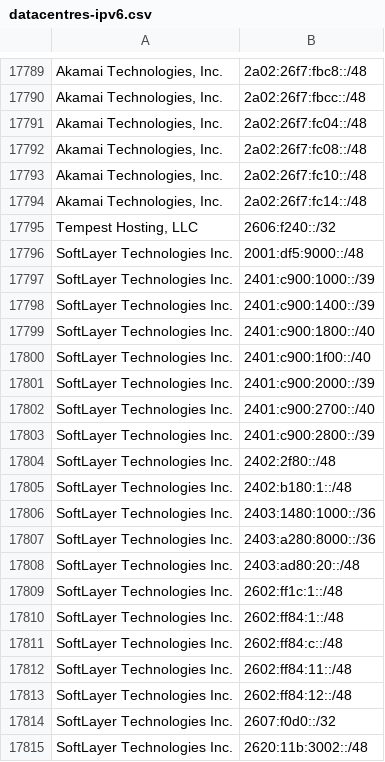
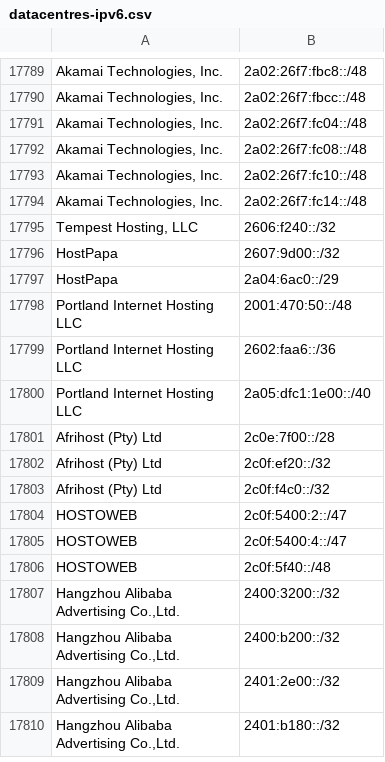
Before and after one commit to hexydec/ip-ranges, a CSV file: output/datacentres-ipv6.csv, drawn as a sheet; only a part is shown, gaps mark what is left out; the shorter side is filled out with more unchanged rows; removed rows and columns are numbered as before the commit, all else as after; the diff covers the shown part only; the diff names each change by its address in the sheet, - before the commit and + after, or states it on an @@ line.

```diff
--- a/output/datacentres-ipv6.csv
+++ b/output/datacentres-ipv6.csv
-row 17796: SoftLayer Technologies Inc. | 2001:df5:9000::/48
-row 17797: SoftLayer Technologies Inc. | 2401:c900:1000::/39
-row 17798: SoftLayer Technologies Inc. | 2401:c900:1400::/39
-row 17799: SoftLayer Technologies Inc. | 2401:c900:1800::/40
-row 17800: SoftLayer Technologies Inc. | 2401:c900:1f00::/40
-row 17801: SoftLayer Technologies Inc. | 2401:c900:2000::/39
-row 17802: SoftLayer Technologies Inc. | 2401:c900:2700::/40
-row 17803: SoftLayer Technologies Inc. | 2401:c900:2800::/39
-row 17804: SoftLayer Technologies Inc. | 2402:2f80::/48
-row 17805: SoftLayer Technologies Inc. | 2402:b180:1::/48
-row 17806: SoftLayer Technologies Inc. | 2403:1480:1000::/36
-row 17807: SoftLayer Technologies Inc. | 2403:a280:8000::/36
-row 17808: SoftLayer Technologies Inc. | 2403:ad80:20::/48
-row 17809: SoftLayer Technologies Inc. | 2602:ff1c:1::/48
-row 17810: SoftLayer Technologies Inc. | 2602:ff84:1::/48
-row 17811: SoftLayer Technologies Inc. | 2602:ff84:c::/48
-row 17812: SoftLayer Technologies Inc. | 2602:ff84:11::/48
-row 17813: SoftLayer Technologies Inc. | 2602:ff84:12::/48
-row 17814: SoftLayer Technologies Inc. | 2607:f0d0::/32
-row 17815: SoftLayer Technologies Inc. | 2620:11b:3002::/48
```
Also changed, not shown: 4 added rows, 19 removed rows and 1 edited cell elsewhere in this file, 8 other files.
